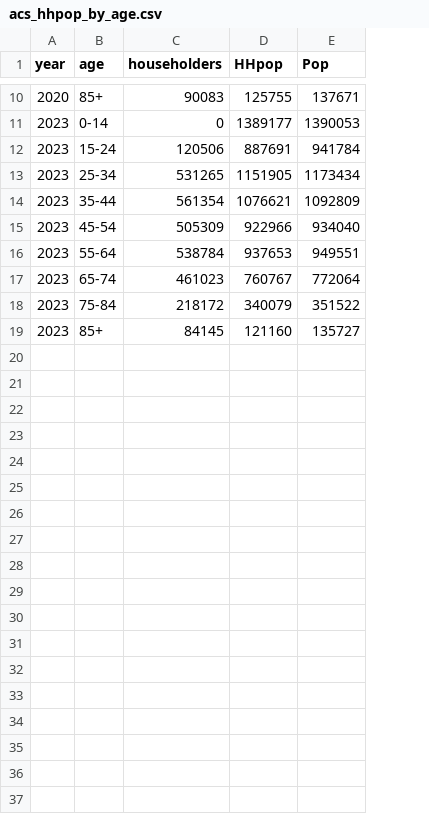
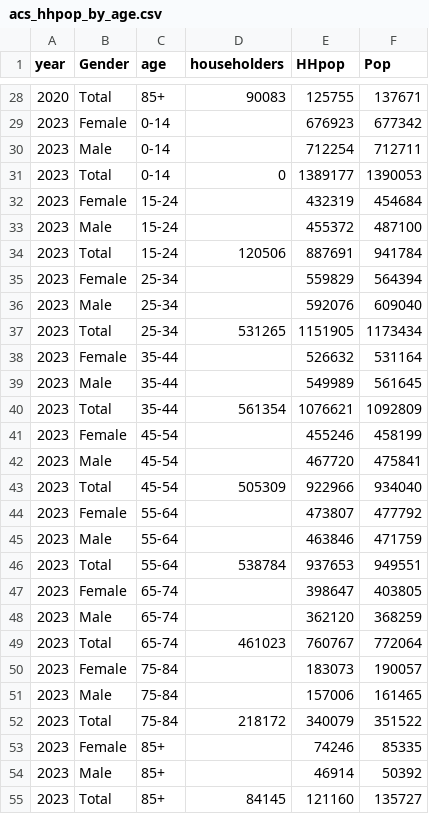
Before and after one commit to psrc/remi-explorer, a CSV file: data/acs_hhpop_by_age.csv, drawn as a sheet; only a part is shown, gaps mark what is left out; the diff covers the shown part only; the diff names each change by its address in the sheet, - before the commit and + after, or states it on an @@ line.

```diff
--- a/data/acs_hhpop_by_age.csv
+++ b/data/acs_hhpop_by_age.csv
+column B (Gender), row 28: Total; row 31: Total; row 34: Total; row 37: Total; row 40: Total; row 43: Total; row 46: Total; row 49: Total; row 52: Total; row 55: Total
+row 29: 2023 | Female | 0-14 |  | 676923 | 677342
+row 30: 2023 | Male | 0-14 |  | 712254 | 712711
+row 32: 2023 | Female | 15-24 |  | 432319 | 454684
+row 33: 2023 | Male | 15-24 |  | 455372 | 487100
+row 35: 2023 | Female | 25-34 |  | 559829 | 564394
+row 36: 2023 | Male | 25-34 |  | 592076 | 609040
+row 38: 2023 | Female | 35-44 |  | 526632 | 531164
+row 39: 2023 | Male | 35-44 |  | 549989 | 561645
+row 41: 2023 | Female | 45-54 |  | 455246 | 458199
+row 42: 2023 | Male | 45-54 |  | 467720 | 475841
+row 44: 2023 | Female | 55-64 |  | 473807 | 477792
+row 45: 2023 | Male | 55-64 |  | 463846 | 471759
+row 47: 2023 | Female | 65-74 |  | 398647 | 403805
+row 48: 2023 | Male | 65-74 |  | 362120 | 368259
+row 50: 2023 | Female | 75-84 |  | 183073 | 190057
+row 51: 2023 | Male | 75-84 |  | 157006 | 161465
+row 53: 2023 | Female | 85+ |  | 74246 | 85335
+row 54: 2023 | Male | 85+ |  | 46914 | 50392
```
Also changed, not shown: 18 added rows elsewhere in this file, 4 other files.
